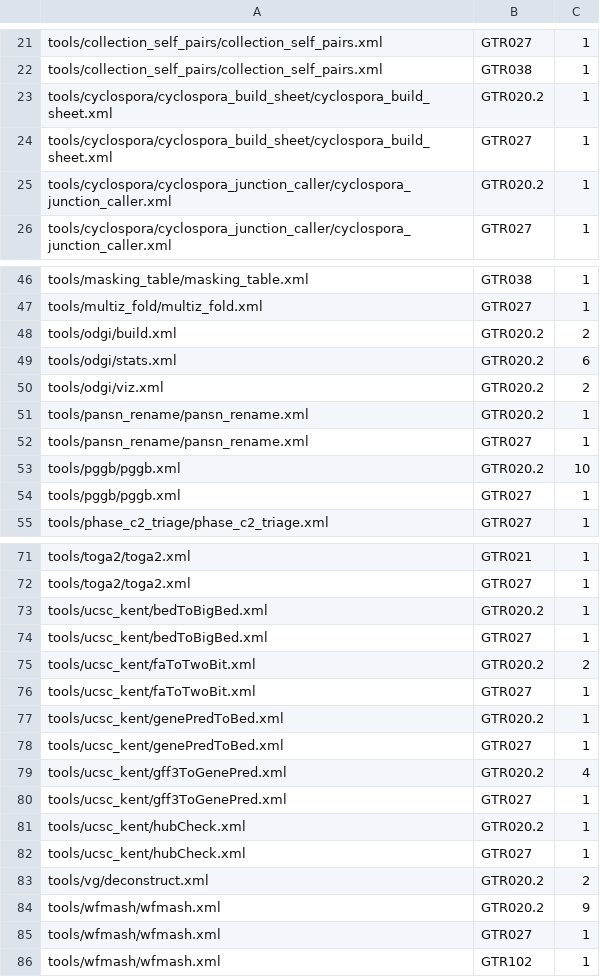
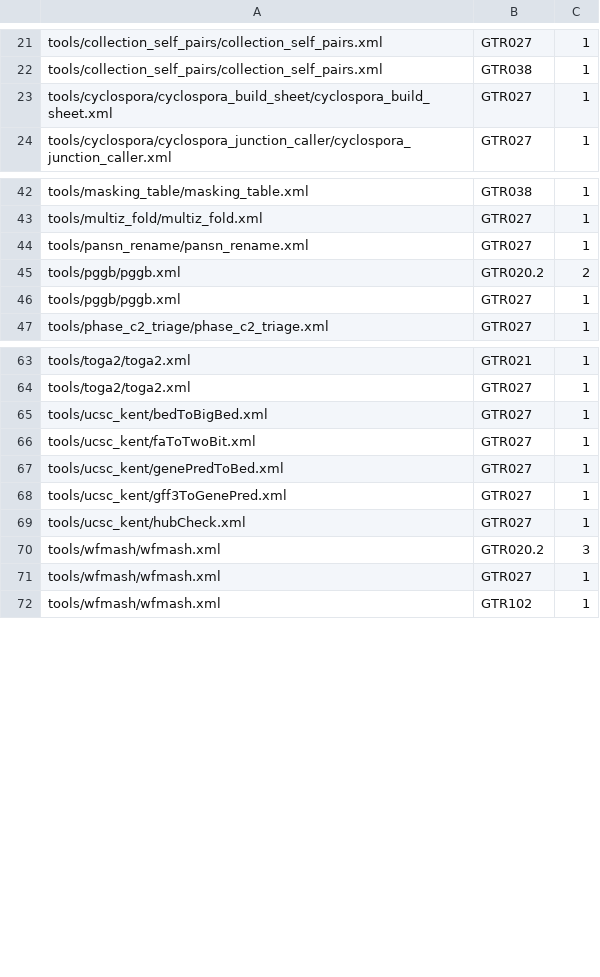
Before and after one commit to nekrut/brc-tools, a TSV file: tools/.tool-lint-baseline.tsv, drawn as a sheet; only a part is shown, gaps mark what is left out; the diff covers the shown part only.

```diff
--- a/tools/.tool-lint-baseline.tsv
+++ b/tools/.tool-lint-baseline.tsv
@@ -22,5 +22,3 @@ tools/collection_self_pairs/collection_self_pairs.xml	GTR027	1
 tools/collection_self_pairs/collection_self_pairs.xml	GTR038	1
-tools/cyclospora/cyclospora_build_sheet/cyclospora_build_sheet.xml	GTR020.2	1
 tools/cyclospora/cyclospora_build_sheet/cyclospora_build_sheet.xml	GTR027	1
-tools/cyclospora/cyclospora_junction_caller/cyclospora_junction_caller.xml	GTR020.2	1
 tools/cyclospora/cyclospora_junction_caller/cyclospora_junction_caller.xml	GTR027	1
@@ -47,8 +43,4 @@ tools/masking_table/masking_table.xml	GTR038	1
 tools/multiz_fold/multiz_fold.xml	GTR027	1
-tools/odgi/build.xml	GTR020.2	2
-tools/odgi/stats.xml	GTR020.2	6
-tools/odgi/viz.xml	GTR020.2	2
-tools/pansn_rename/pansn_rename.xml	GTR020.2	1
 tools/pansn_rename/pansn_rename.xml	GTR027	1
-tools/pggb/pggb.xml	GTR020.2	10
+tools/pggb/pggb.xml	GTR020.2	2
 tools/pggb/pggb.xml	GTR027	1
@@ -72,14 +64,8 @@ tools/toga2/toga2.xml	GTR021	1
 tools/toga2/toga2.xml	GTR027	1
-tools/ucsc_kent/bedToBigBed.xml	GTR020.2	1
 tools/ucsc_kent/bedToBigBed.xml	GTR027	1
-tools/ucsc_kent/faToTwoBit.xml	GTR020.2	2
 tools/ucsc_kent/faToTwoBit.xml	GTR027	1
-tools/ucsc_kent/genePredToBed.xml	GTR020.2	1
 tools/ucsc_kent/genePredToBed.xml	GTR027	1
-tools/ucsc_kent/gff3ToGenePred.xml	GTR020.2	4
 tools/ucsc_kent/gff3ToGenePred.xml	GTR027	1
-tools/ucsc_kent/hubCheck.xml	GTR020.2	1
 tools/ucsc_kent/hubCheck.xml	GTR027	1
-tools/vg/deconstruct.xml	GTR020.2	2
-tools/wfmash/wfmash.xml	GTR020.2	9
+tools/wfmash/wfmash.xml	GTR020.2	3
 tools/wfmash/wfmash.xml	GTR027	1
```
Also changed, not shown: 2 removed rows and 2 edited cells elsewhere in this file, 2 other files.
